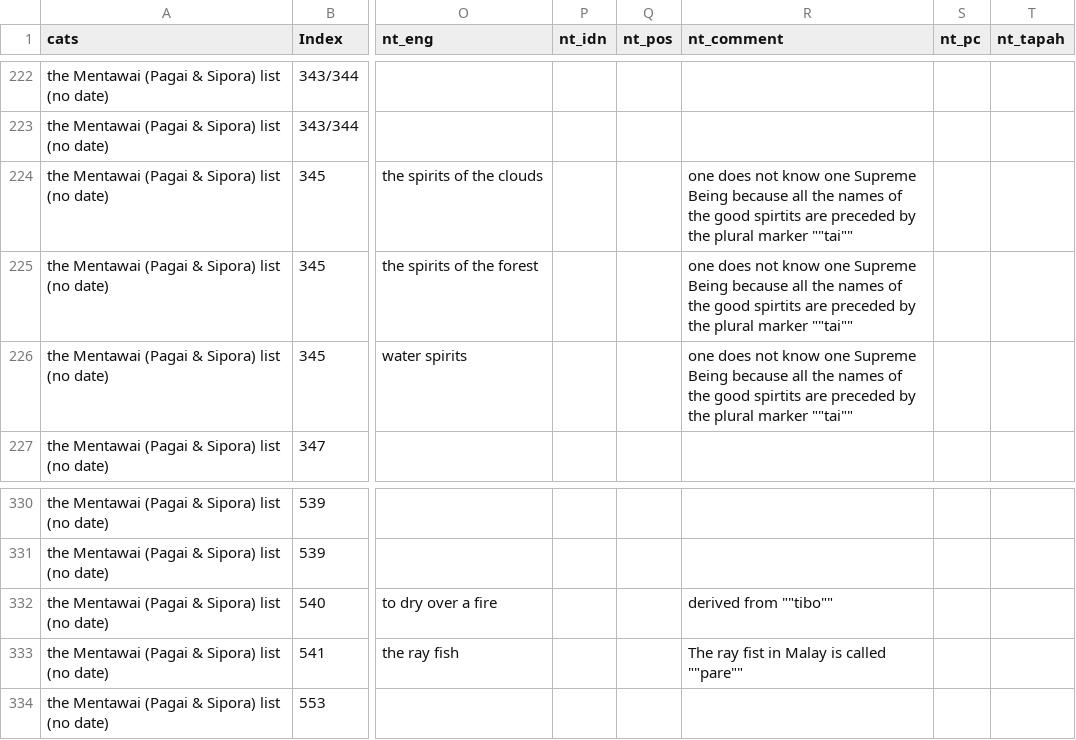
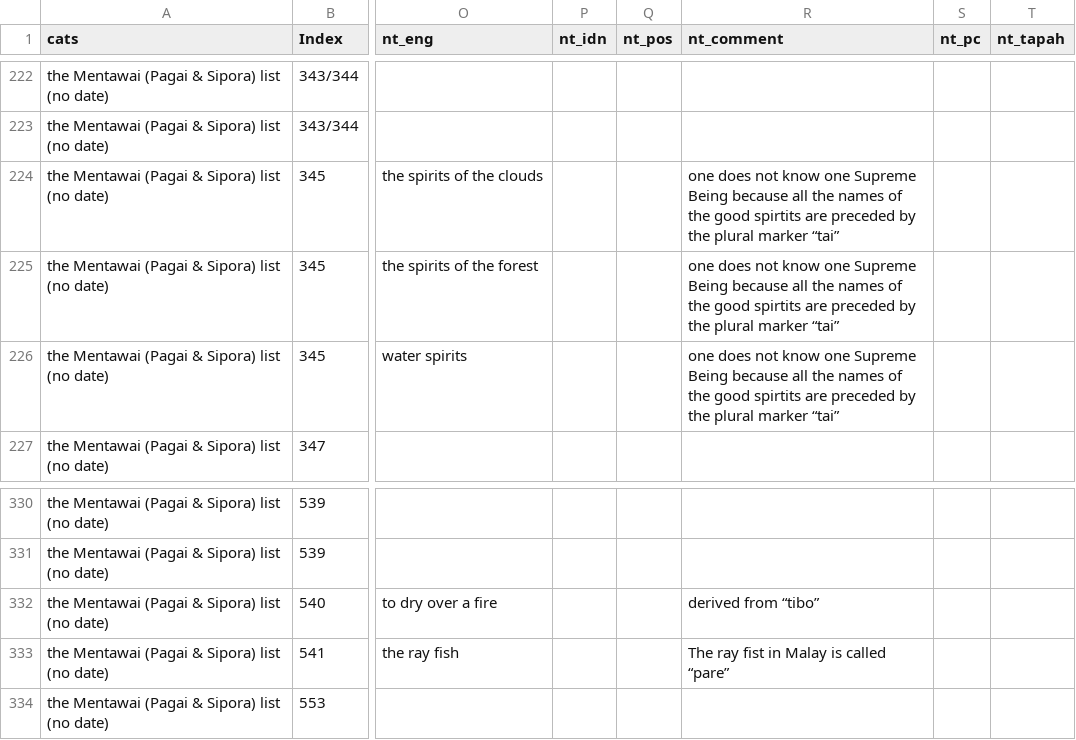
Before and after one commit to Holle-List/mentawai-nd-holle-list, a TSV file: raw/mentawai_nd.tsv, drawn as a sheet; only a part is shown, gaps mark what is left out; the diff names each change by its address in the sheet, - before the commit and + after, or states it on an @@ line.

Commit message:
Fix bad delimiter.

```diff
--- a/raw/mentawai_nd.tsv
+++ b/raw/mentawai_nd.tsv
-R224:R226 (nt_comment): …plural marker ""tai""
+R224:R226 (nt_comment): …plural marker “tai”
-R332 (nt_comment): derived from ""tibo""
+R332 (nt_comment): derived from “tibo”
-R333 (nt_comment): The ray fist in Malay is called ""pare""
+R333 (nt_comment): The ray fist in Malay is called “pare”
```
